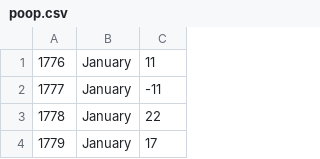
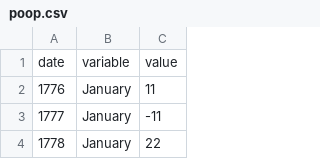
Before and after one commit to ClayShoaf/opencpi, a CSV file: poop.csv, drawn as a sheet; only a part is shown; the shorter side is filled out with more unchanged rows.

Commit message:
added header to poop.csv

```diff
--- a/poop.csv
+++ b/poop.csv
@@ -1 +1,2 @@
+date,variable,value
 1776,January,11
```
